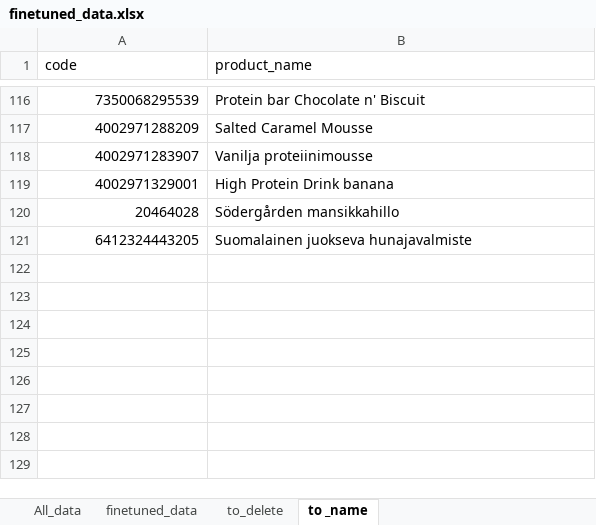
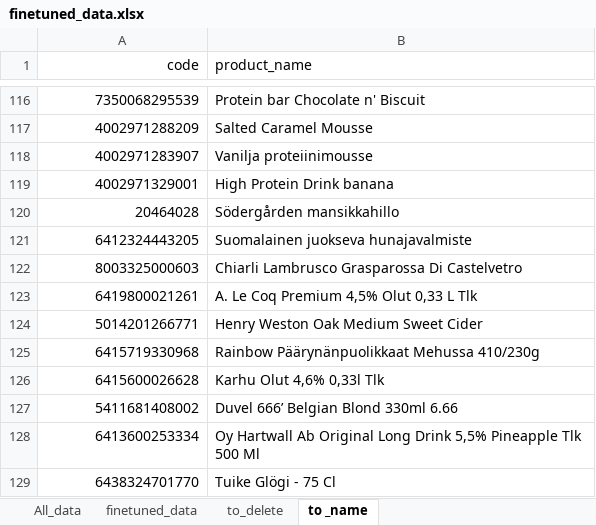
Before and after one commit to Phi-project3/finalproject, an Excel workbook: finetuned_data.xlsx, sheet to _name, drawn as a sheet; only a part is shown, gaps mark what is left out; values as stored, in another font and other column widths than the file's, no borders; the diff covers the shown part only; the diff names each change by its address in the sheet, - before the commit and + after, or states it on an @@ line.

```diff
--- a/finetuned_data.xlsx (sheet to _name)
+++ b/finetuned_data.xlsx (sheet to _name)
-A1 alignment: left
+A1 alignment: right
+row 122: 8003325000603 | Chiarli Lambrusco Grasparossa Di Castelvetro
+row 123: 6419800021261 | A. Le Coq Premium 4,5% Olut 0,33 L Tlk
+row 124: 5014201266771 | Henry Weston Oak Medium Sweet Cider
+row 125: 6415719330968 | Rainbow Päärynänpuolikkaat Mehussa 410/230g
+row 126: 6415600026628 | Karhu Olut 4,6% 0,33l Tlk
+row 127: 5411681408002 | Duvel 666’ Belgian Blond 330ml 6.66
+row 128: 6413600253334 | Oy Hartwall Ab Original Long Drink 5,5% Pineapple Tlk 500 Ml
+row 129: 6438324701770 | Tuike Glögi - 75 Cl
```
Also changed, not shown: cell formats elsewhere in this sheet, sheet to_delete, sheet All_data, 2 other files.
